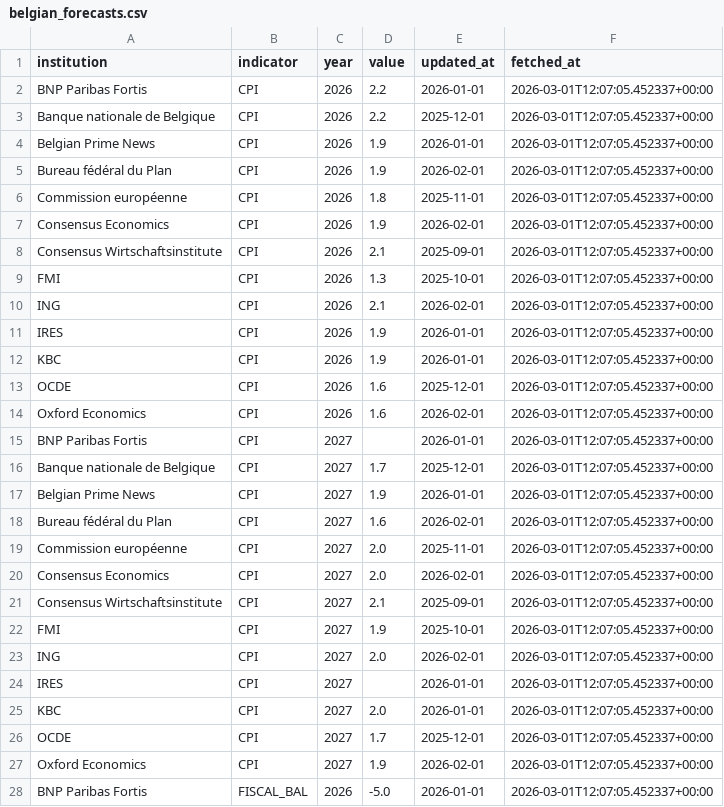
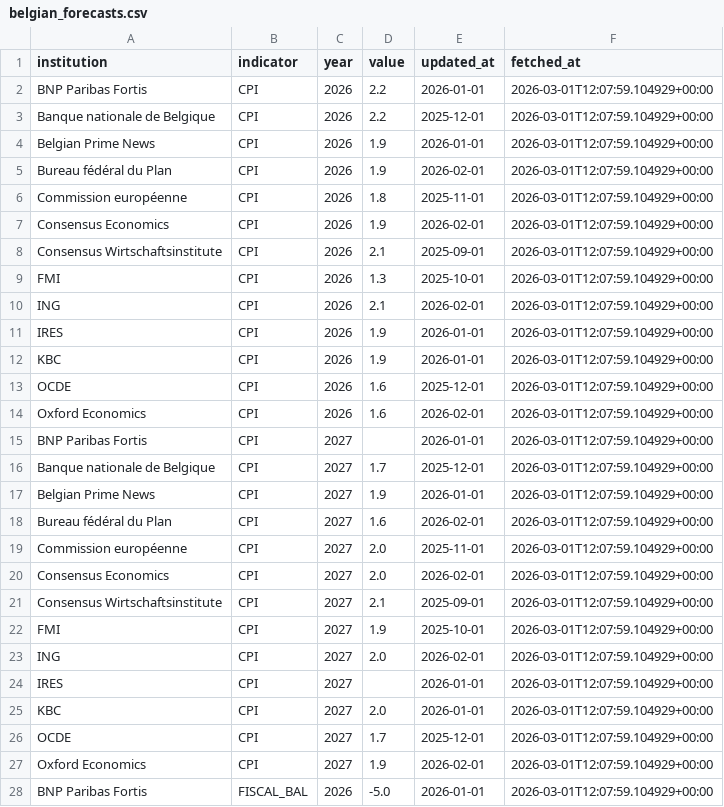
Before and after one commit to mdruszcz/belgian-macro-pipeline, a CSV file: data/belgian_forecasts.csv, drawn as a sheet; only a part is shown; the diff covers the shown part only.

```diff
--- a/data/belgian_forecasts.csv
+++ b/data/belgian_forecasts.csv
@@ -1,28 +1,28 @@
 institution,indicator,year,value,updated_at,fetched_at
-BNP Paribas Fortis,CPI,2026,2.2,2026-01-01,2026-03-01T12:07:05.452337+00:00
-Banque nationale de Belgique,CPI,2026,2.2,2025-12-01,2026-03-01T12:07:05.452337+00:00
-Belgian Prime News,CPI,2026,1.9,2026-01-01,2026-03-01T12:07:05.452337+00:00
-Bureau fédéral du Plan,CPI,2026,1.9,2026-02-01,2026-03-01T12:07:05.452337+00:00
-Commission européenne,CPI,2026,1.8,2025-11-01,2026-03-01T12:07:05.452337+00:00
-Consensus Economics,CPI,2026,1.9,2026-02-01,2026-03-01T12:07:05.452337+00:00
-Consensus Wirtschaftsinstitute,CPI,2026,2.1,2025-09-01,2026-03-01T12:07:05.452337+00:00
-FMI,CPI,2026,1.3,2025-10-01,2026-03-01T12:07:05.452337+00:00
-ING,CPI,2026,2.1,2026-02-01,2026-03-01T12:07:05.452337+00:00
-IRES,CPI,2026,1.9,2026-01-01,2026-03-01T12:07:05.452337+00:00
-KBC,CPI,2026,1.9,2026-01-01,2026-03-01T12:07:05.452337+00:00
-OCDE,CPI,2026,1.6,2025-12-01,2026-03-01T12:07:05.452337+00:00
-Oxford Economics,CPI,2026,1.6,2026-02-01,2026-03-01T12:07:05.452337+00:00
-BNP Paribas Fortis,CPI,2027,,2026-01-01,2026-03-01T12:07:05.452337+00:00
-Banque nationale de Belgique,CPI,2027,1.7,2025-12-01,2026-03-01T12:07:05.452337+00:00
-Belgian Prime News,CPI,2027,1.9,2026-01-01,2026-03-01T12:07:05.452337+00:00
-Bureau fédéral du Plan,CPI,2027,1.6,2026-02-01,2026-03-01T12:07:05.452337+00:00
-Commission européenne,CPI,2027,2.0,2025-11-01,2026-03-01T12:07:05.452337+00:00
-Consensus Economics,CPI,2027,2.0,2026-02-01,2026-03-01T12:07:05.452337+00:00
-Consensus Wirtschaftsinstitute,CPI,2027,2.1,2025-09-01,2026-03-01T12:07:05.452337+00:00
-FMI,CPI,2027,1.9,2025-10-01,2026-03-01T12:07:05.452337+00:00
-ING,CPI,2027,2.0,2026-02-01,2026-03-01T12:07:05.452337+00:00
-IRES,CPI,2027,,2026-01-01,2026-03-01T12:07:05.452337+00:00
-KBC,CPI,2027,2.0,2026-01-01,2026-03-01T12:07:05.452337+00:00
-OCDE,CPI,2027,1.7,2025-12-01,2026-03-01T12:07:05.452337+00:00
-Oxford Economics,CPI,2027,1.9,2026-02-01,2026-03-01T12:07:05.452337+00:00
-BNP Paribas Fortis,FISCAL_BAL,2026,-5.0,2026-01-01,2026-03-01T12:07:05.452337+00:00
+BNP Paribas Fortis,CPI,2026,2.2,2026-01-01,2026-03-01T12:07:59.104929+00:00
+Banque nationale de Belgique,CPI,2026,2.2,2025-12-01,2026-03-01T12:07:59.104929+00:00
+Belgian Prime News,CPI,2026,1.9,2026-01-01,2026-03-01T12:07:59.104929+00:00
+Bureau fédéral du Plan,CPI,2026,1.9,2026-02-01,2026-03-01T12:07:59.104929+00:00
+Commission européenne,CPI,2026,1.8,2025-11-01,2026-03-01T12:07:59.104929+00:00
+Consensus Economics,CPI,2026,1.9,2026-02-01,2026-03-01T12:07:59.104929+00:00
+Consensus Wirtschaftsinstitute,CPI,2026,2.1,2025-09-01,2026-03-01T12:07:59.104929+00:00
+FMI,CPI,2026,1.3,2025-10-01,2026-03-01T12:07:59.104929+00:00
+ING,CPI,2026,2.1,2026-02-01,2026-03-01T12:07:59.104929+00:00
+IRES,CPI,2026,1.9,2026-01-01,2026-03-01T12:07:59.104929+00:00
+KBC,CPI,2026,1.9,2026-01-01,2026-03-01T12:07:59.104929+00:00
+OCDE,CPI,2026,1.6,2025-12-01,2026-03-01T12:07:59.104929+00:00
+Oxford Economics,CPI,2026,1.6,2026-02-01,2026-03-01T12:07:59.104929+00:00
+BNP Paribas Fortis,CPI,2027,,2026-01-01,2026-03-01T12:07:59.104929+00:00
+Banque nationale de Belgique,CPI,2027,1.7,2025-12-01,2026-03-01T12:07:59.104929+00:00
+Belgian Prime News,CPI,2027,1.9,2026-01-01,2026-03-01T12:07:59.104929+00:00
+Bureau fédéral du Plan,CPI,2027,1.6,2026-02-01,2026-03-01T12:07:59.104929+00:00
+Commission européenne,CPI,2027,2.0,2025-11-01,2026-03-01T12:07:59.104929+00:00
+Consensus Economics,CPI,2027,2.0,2026-02-01,2026-03-01T12:07:59.104929+00:00
+Consensus Wirtschaftsinstitute,CPI,2027,2.1,2025-09-01,2026-03-01T12:07:59.104929+00:00
+FMI,CPI,2027,1.9,2025-10-01,2026-03-01T12:07:59.104929+00:00
+ING,CPI,2027,2.0,2026-02-01,2026-03-01T12:07:59.104929+00:00
+IRES,CPI,2027,,2026-01-01,2026-03-01T12:07:59.104929+00:00
+KBC,CPI,2027,2.0,2026-01-01,2026-03-01T12:07:59.104929+00:00
+OCDE,CPI,2027,1.7,2025-12-01,2026-03-01T12:07:59.104929+00:00
+Oxford Economics,CPI,2027,1.9,2026-02-01,2026-03-01T12:07:59.104929+00:00
+BNP Paribas Fortis,FISCAL_BAL,2026,-5.0,2026-01-01,2026-03-01T12:07:59.104929+00:00
```
Also changed, not shown: 51 edited cells elsewhere in this file, data/belgian_macro_export.csv, 2 other files.
